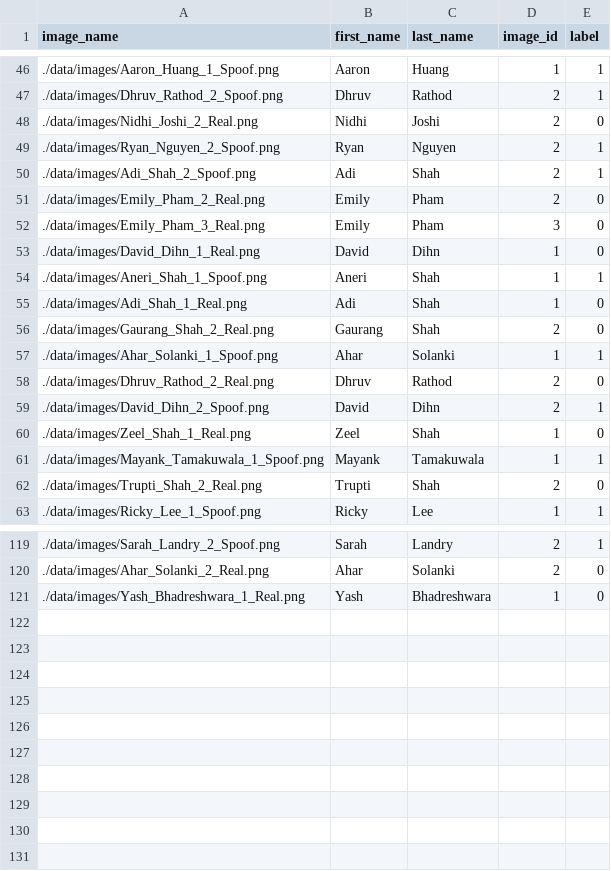
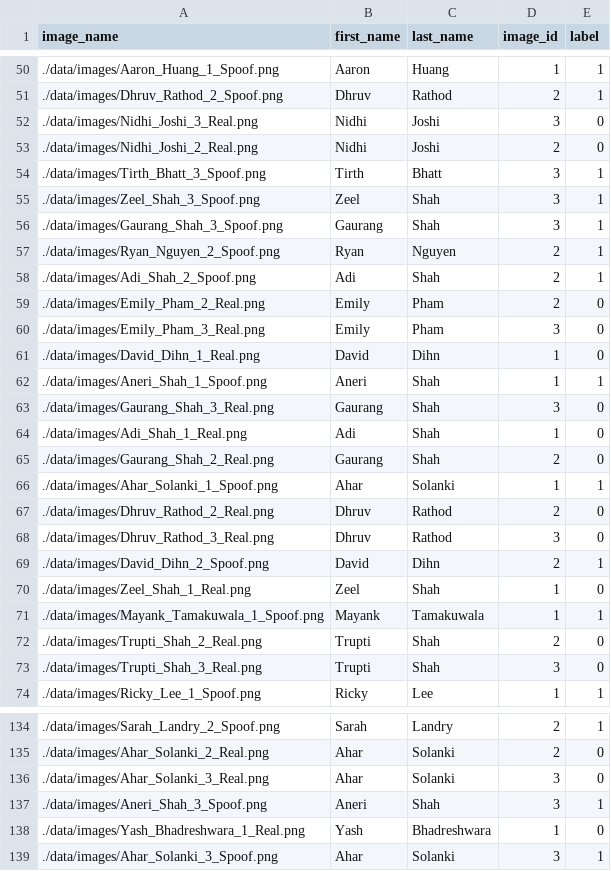
Before and after one commit to anerishah7/AntiSpoofingDetection, a CSV file: data/combined_images.csv, drawn as a sheet; only a part is shown, gaps mark what is left out; the diff covers the shown part only; the diff names each change by its address in the sheet, - before the commit and + after, or states it on an @@ line.

```diff
--- a/data/combined_images.csv
+++ b/data/combined_images.csv
+row 52: ./data/images/Nidhi_Joshi_3_Real.png | Nidhi | Joshi | 3 | 0
+row 54: ./data/images/Tirth_Bhatt_3_Spoof.png | Tirth | Bhatt | 3 | 1
+row 55: ./data/images/Zeel_Shah_3_Spoof.png | Zeel | Shah | 3 | 1
+row 56: ./data/images/Gaurang_Shah_3_Spoof.png | Gaurang | Shah | 3 | 1
+row 63: ./data/images/Gaurang_Shah_3_Real.png | Gaurang | Shah | 3 | 0
+row 68: ./data/images/Dhruv_Rathod_3_Real.png | Dhruv | Rathod | 3 | 0
+row 73: ./data/images/Trupti_Shah_3_Real.png | Trupti | Shah | 3 | 0
+row 136: ./data/images/Ahar_Solanki_3_Real.png | Ahar | Solanki | 3 | 0
+row 137: ./data/images/Aneri_Shah_3_Spoof.png | Aneri | Shah | 3 | 1
+row 139: ./data/images/Ahar_Solanki_3_Spoof.png | Ahar | Solanki | 3 | 1
```
Also changed, not shown: 8 added rows elsewhere in this file, 6 other files.
